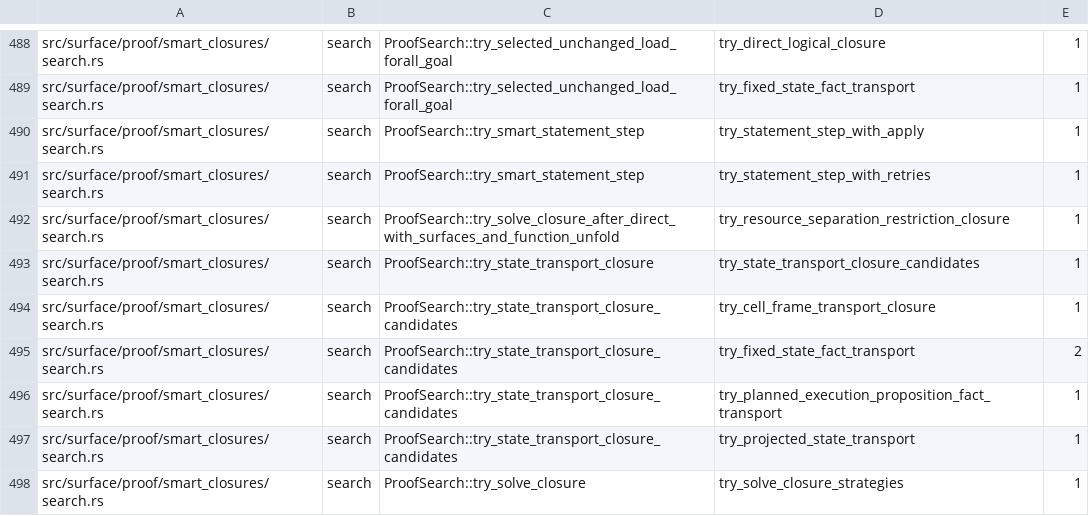
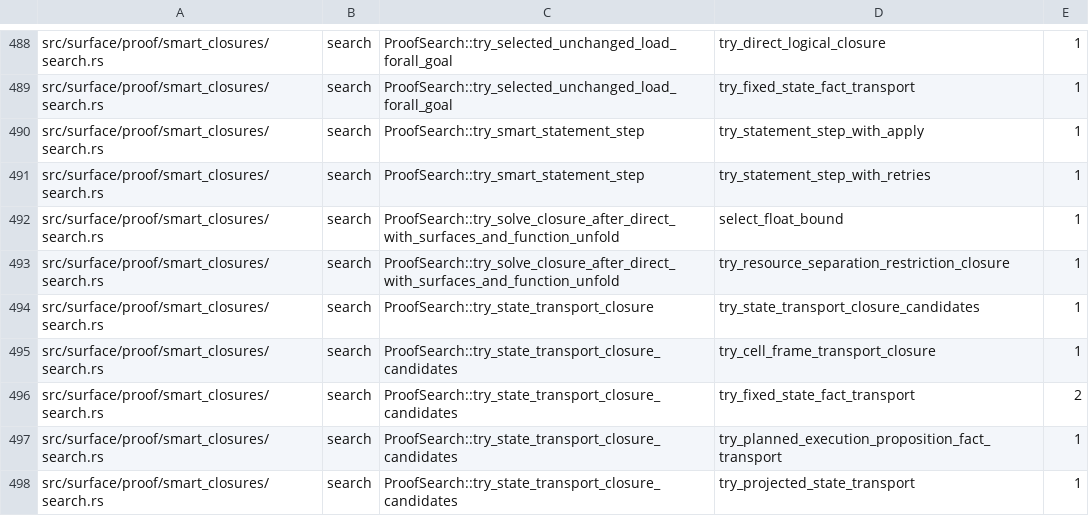
Before and after one commit to clicklang/click, a TSV file: build_support/proof_search_edges.tsv, drawn as a sheet; only a part is shown, gaps mark what is left out; the shorter side is filled out with more unchanged rows; the diff names each change by its address in the sheet, - before the commit and + after, or states it on an @@ line.

Commit message:
Prove float cast safety from ordered bounds

```diff
--- a/build_support/proof_search_edges.tsv
+++ b/build_support/proof_search_edges.tsv
+row 492: src/surface/proof/smart_closures/search.rs | search | ProofSearch::try_solve_closure_after_direct_with_surfaces_and_function_unfold | select_float_bound | 1
```
Also changed, not shown: 21 other files.
